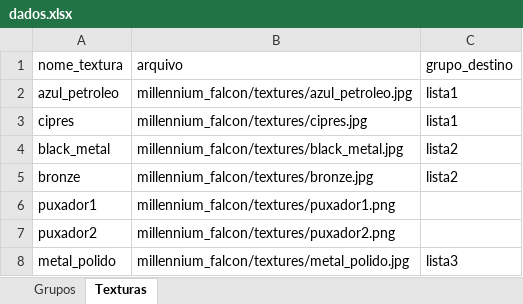
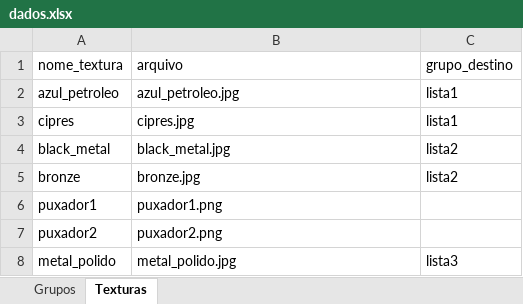
Before and after one commit to AlanLoewen/meu-configurador3, an Excel workbook: dados.xlsx, sheet Texturas, drawn as a sheet; values as stored, in another font and other column widths than the file's, no borders; charts and pictures not drawn; the diff names each change by its address in the sheet, - before the commit and + after, or states it on an @@ line.

Commit message:
Add files via upload

```diff
--- a/dados.xlsx (sheet Texturas)
+++ b/dados.xlsx (sheet Texturas)
-B2 (arquivo): millennium_falcon/textures/azul_petroleo.jpg
+B2 (arquivo): azul_petroleo.jpg
-B3 (arquivo): millennium_falcon/textures/cipres.jpg
+B3 (arquivo): cipres.jpg
-B4 (arquivo): millennium_falcon/textures/black_metal.jpg
+B4 (arquivo): black_metal.jpg
-B5 (arquivo): millennium_falcon/textures/bronze.jpg
+B5 (arquivo): bronze.jpg
-B6 (arquivo): millennium_falcon/textures/puxador1.png
+B6 (arquivo): puxador1.png
-B7 (arquivo): millennium_falcon/textures/puxador2.png
+B7 (arquivo): puxador2.png
-B8 (arquivo): millennium_falcon/textures/metal_polido.jpg
+B8 (arquivo): metal_polido.jpg
```
